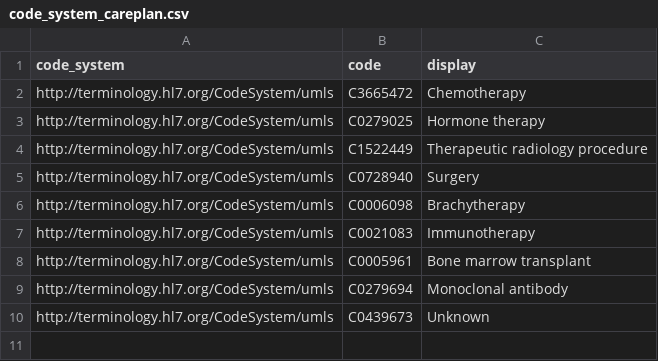
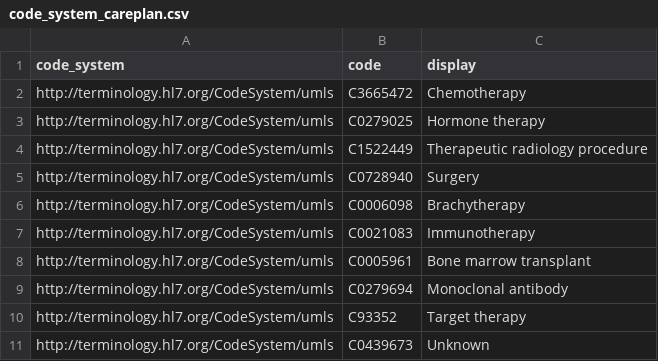
Before and after one commit to InstitutNationalduCancer/OSIRISFHIR, a CSV file: data/CODE_SYSTEM/code_system_careplan.csv, drawn as a sheet; the diff names each change by its address in the sheet, - before the commit and + after, or states it on an @@ line.

```diff
--- a/data/CODE_SYSTEM/code_system_careplan.csv
+++ b/data/CODE_SYSTEM/code_system_careplan.csv
+row 10: http://terminology.hl7.org/CodeSystem/umls | C93352 | Target therapy
```
Also changed, not shown: data/CODE_SYSTEM/code_system_specimen.csv, 9 other files.
